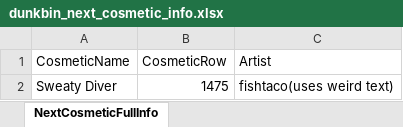
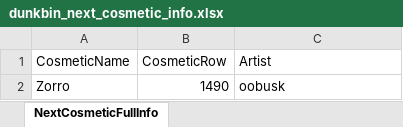
Before and after one commit to WUOTE/dunkbin-stats-images, an Excel workbook: public/sheets/dunkbin_next_cosmetic_info.xlsx, sheet NextCosmeticFullInfo, drawn as a sheet; values as stored, in another font and other column widths than the file's, no borders; removed rows and columns are numbered as before the commit, all else as after; the diff names each change by its address in the sheet, - before the commit and + after, or states it on an @@ line.

Commit message:
update next cosmetic and next cosmetic artist

```diff
--- a/public/sheets/dunkbin_next_cosmetic_info.xlsx (sheet NextCosmeticFullInfo)
+++ b/public/sheets/dunkbin_next_cosmetic_info.xlsx (sheet NextCosmeticFullInfo)
-row 2: Sweaty Diver | 1475 | fishtaco(uses weird text)
+row 2: Zorro | 1490 | oobusk
```
